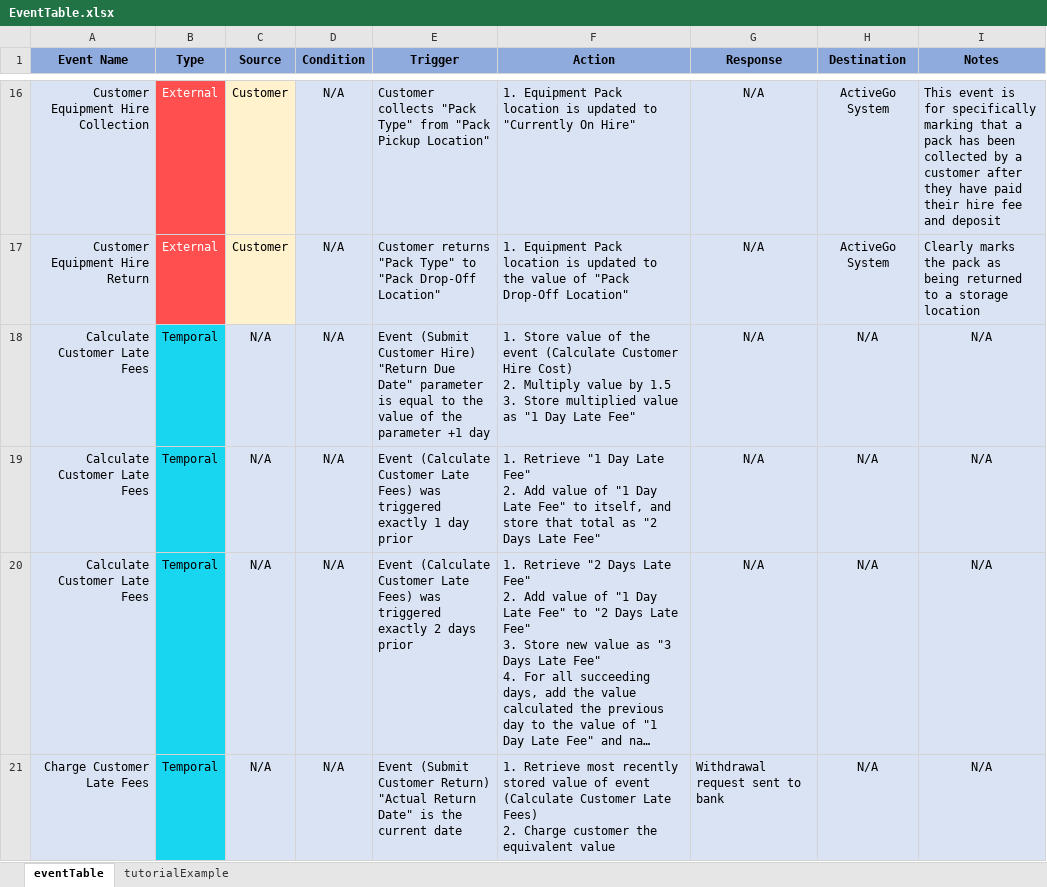
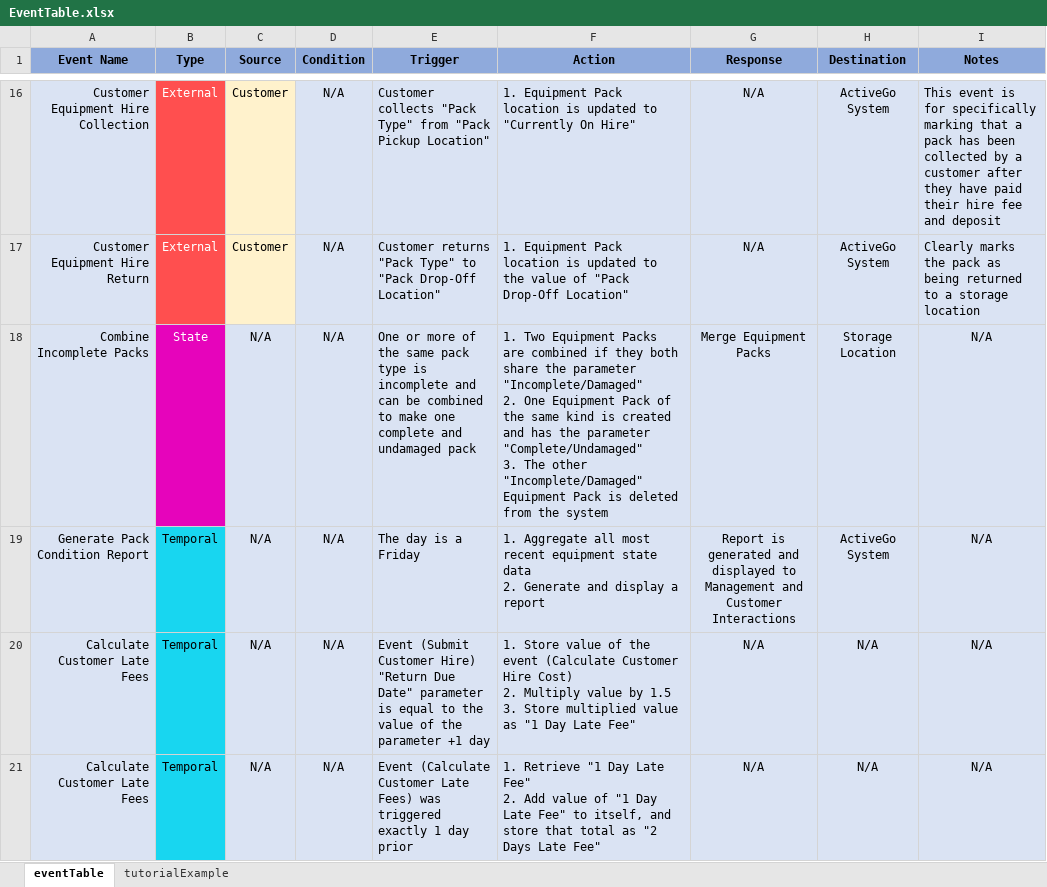
Before and after one commit to greatbanks/modellingAssignment1, an Excel workbook: Event Table/EventTable.xlsx, sheet eventTable, drawn as a sheet; only a part is shown, gaps mark what is left out; the shorter side is filled out with more unchanged rows; long unchanged cells end in …; values as stored, in another font and other column widths than the file's, no borders; ↵ is a line break in a cell; the diff names each change by its address in the sheet, - before the commit and + after, or states it on an @@ line.

```diff
--- a/Event Table/EventTable.xlsx (sheet eventTable)
+++ b/Event Table/EventTable.xlsx (sheet eventTable)
+row 18: Combine Incomplete Packs | State | N/A | N/A | One or more of the same pack type is incomplete and can be combined to make one complete and undamaged pack | 1. Two Equipment Packs are combined if they both share the parameter "Incomplete/Damaged" ↵ 2. One Equipment Pack of the same kind is created and has the parameter "Complete/Undamaged" ↵ 3. The other "Incomplete/Damaged" Equipment Pack is deleted from the system | Merge Equipment Packs | Storage Location | N/A
+row 19: Generate Pack Condition Report | Temporal | N/A | N/A | The day is a Friday | 1. Aggregate all most recent equipment state data ↵ 2. Generate and display a report | Report is generated and displayed to Management and Customer Interactions | ActiveGo System | N/A
```
Also changed, not shown: 2 other files.
